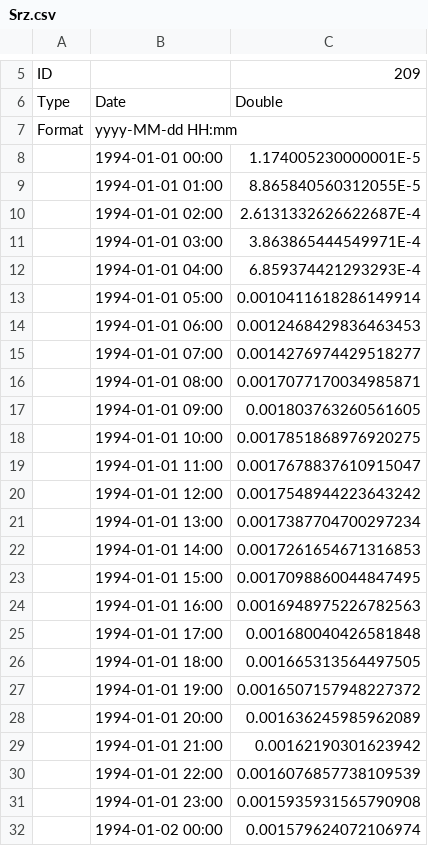
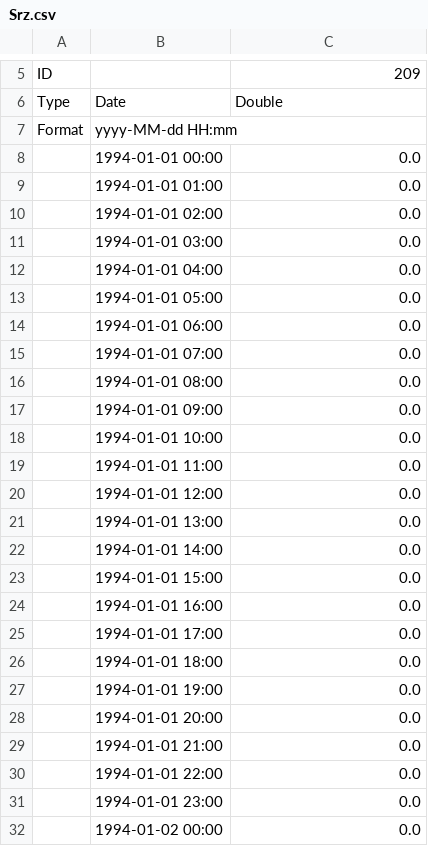
Before and after one commit to bubbobne/Embedded_Reservoir_Model-ERM, a CSV file: resources/Output/reservoirsConnection/Srz.csv, drawn as a sheet; only a part is shown, gaps mark what is left out; the diff covers the shown part only.

Commit message:
Fixed a bug in the water budget of the rootzone related to the computation of the partitioning coefficient alpha: there was a missing equation.In the reservoir of the canopy, the equation for the estimation of the througfall was changed. The teste and the resources updated consequently.

```diff
--- a/resources/Output/reservoirsConnection/Srz.csv
+++ b/resources/Output/reservoirsConnection/Srz.csv
@@ -7,26 +7,26 @@ Type,Date,Double
 Format,yyyy-MM-dd HH:mm,
-,1994-01-01 00:00,1.174005230000001E-5
-,1994-01-01 01:00,8.865840560312055E-5
-,1994-01-01 02:00,2.6131332626622687E-4
-,1994-01-01 03:00,3.863865444549971E-4
-,1994-01-01 04:00,6.859374421293293E-4
-,1994-01-01 05:00,0.0010411618286149914
-,1994-01-01 06:00,0.0012468429836463453
-,1994-01-01 07:00,0.0014276974429518277
-,1994-01-01 08:00,0.0017077170034985871
-,1994-01-01 09:00,0.001803763260561605
-,1994-01-01 10:00,0.0017851868976920275
-,1994-01-01 11:00,0.0017678837610915047
-,1994-01-01 12:00,0.0017548944223643242
-,1994-01-01 13:00,0.0017387704700297234
-,1994-01-01 14:00,0.0017261654671316853
-,1994-01-01 15:00,0.0017098860044847495
-,1994-01-01 16:00,0.0016948975226782563
-,1994-01-01 17:00,0.001680040426581848
-,1994-01-01 18:00,0.001665313564497505
-,1994-01-01 19:00,0.0016507157948227372
-,1994-01-01 20:00,0.001636245985962089
-,1994-01-01 21:00,0.00162190301623942
-,1994-01-01 22:00,0.0016076857738109539
-,1994-01-01 23:00,0.0015935931565790908
-,1994-01-02 00:00,0.001579624072106974
+,1994-01-01 00:00,0.0
+,1994-01-01 01:00,0.0
+,1994-01-01 02:00,0.0
+,1994-01-01 03:00,0.0
+,1994-01-01 04:00,0.0
+,1994-01-01 05:00,0.0
+,1994-01-01 06:00,0.0
+,1994-01-01 07:00,0.0
+,1994-01-01 08:00,0.0
+,1994-01-01 09:00,0.0
+,1994-01-01 10:00,0.0
+,1994-01-01 11:00,0.0
+,1994-01-01 12:00,0.0
+,1994-01-01 13:00,0.0
+,1994-01-01 14:00,0.0
+,1994-01-01 15:00,0.0
+,1994-01-01 16:00,0.0
+,1994-01-01 17:00,0.0
+,1994-01-01 18:00,0.0
+,1994-01-01 19:00,0.0
+,1994-01-01 20:00,0.0
+,1994-01-01 21:00,0.0
+,1994-01-01 22:00,0.0
+,1994-01-01 23:00,0.0
+,1994-01-02 00:00,0.0
```
Also changed, not shown: 1 edited cell elsewhere in this file, resources/Output/reservoirsConnection/ETc.csv, resources/Output/reservoirsConnection/ETrz.csv, 25 other files.
